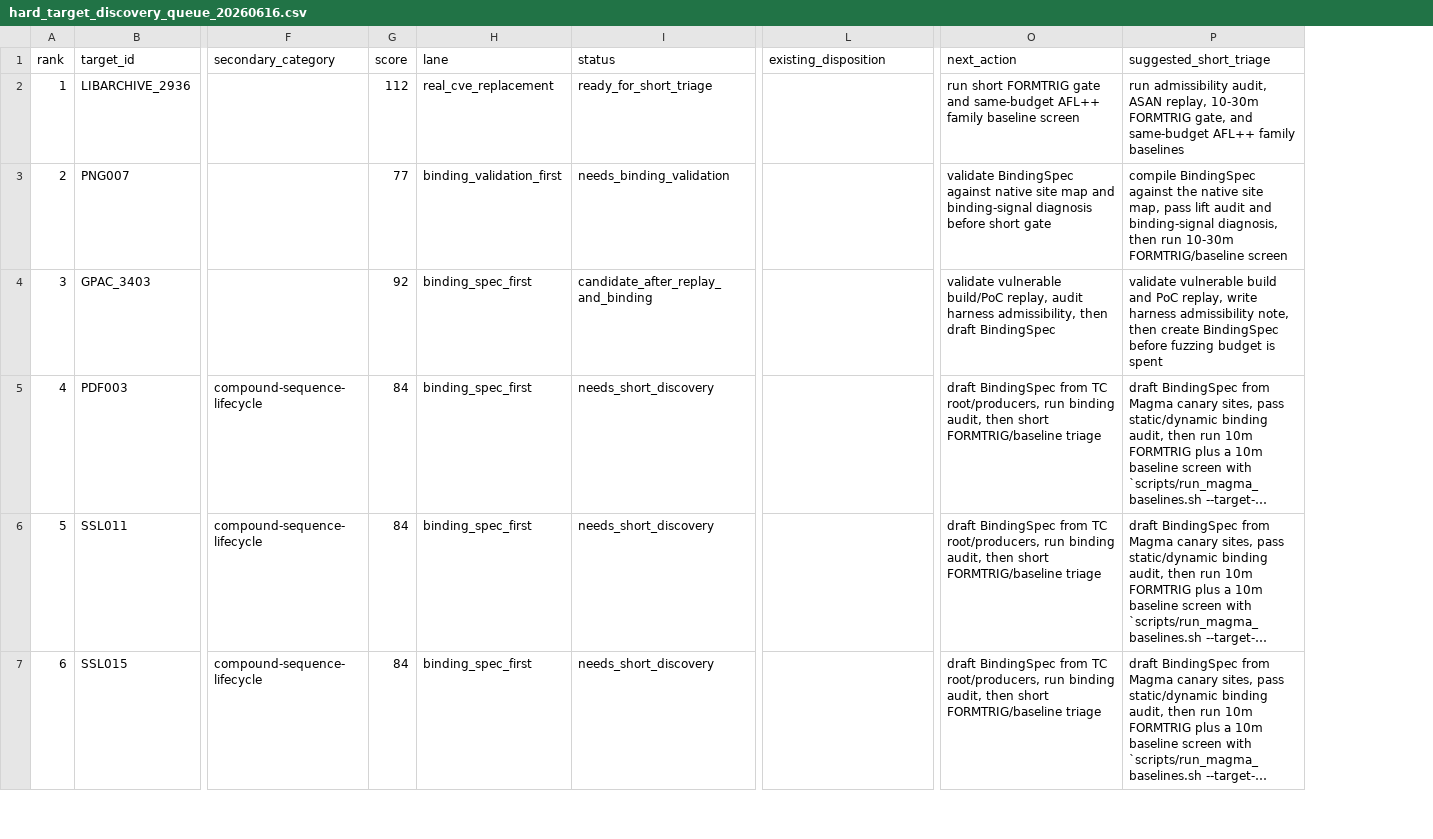
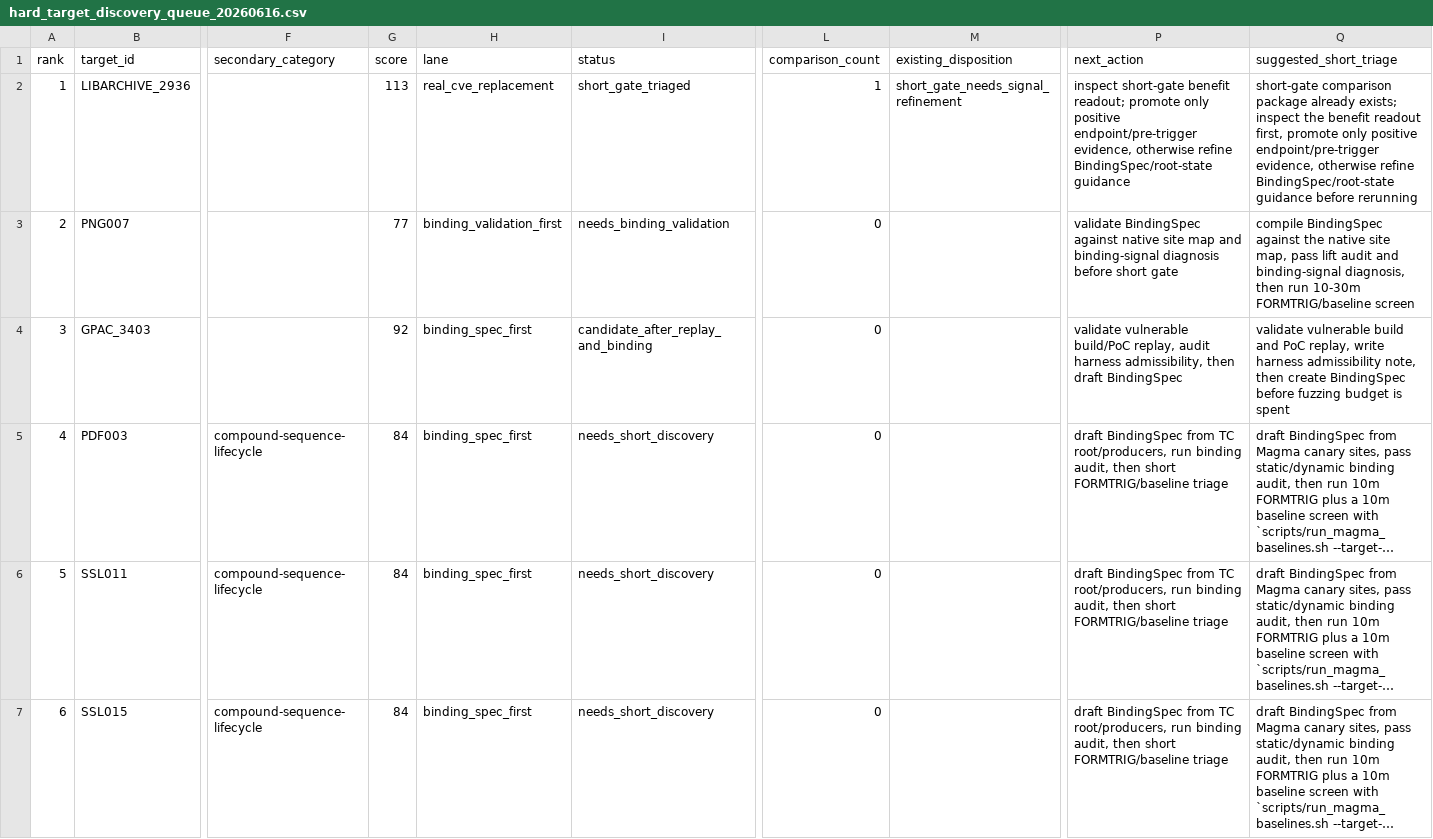
Before and after one commit to Ssh1y/FORMTRIG, a CSV file: artifacts/formtrig_native_readiness/hard_target_discovery_queue_20260616.csv, drawn as a sheet; only a part is shown, gaps mark what is left out; long unchanged cells end in …; addresses are those after the commit; the diff names each change by its address in the sheet, - before the commit and + after, or states it on an @@ line.

```diff
--- a/artifacts/formtrig_native_readiness/hard_target_discovery_queue_20260616.csv
+++ b/artifacts/formtrig_native_readiness/hard_target_discovery_queue_20260616.csv
+column L (comparison_count), rows 2-7: 1 | 0 | 0 | 0 | 0 | 0
-G2 (score): 112
+G2 (score): 113
-I2 (status): ready_for_short_triage
+I2 (status): short_gate_triaged
-M2 (existing_disposition): (empty)
+M2 (existing_disposition): short_gate_needs_signal_refinement
-P2 (next_action): run short FORMTRIG gate and same-budget AFL++ family baseline screen
+P2 (next_action): inspect short-gate benefit readout; promote only positive endpoint/pre-trigger evidence, otherwise refine BindingSpec/root-state guidance
-Q2 (suggested_short_triage): run admissibility audit, ASAN replay, 10-30m FORMTRIG gate, and same-budget AFL++ family baselines
+Q2 (suggested_short_triage): short-gate comparison package already exists; inspect the benefit readout first, promote only positive endpoint/pre-trigger evidence, otherwise refine BindingSpec/root-state guidance before rerunning
```
Also changed, not shown: artifacts/formtrig_native_readiness/hard_target_package_triage_20260616.csv, artifacts/formtrig_native_readiness/hard_target_triage_20260616.csv, 27 other files.
